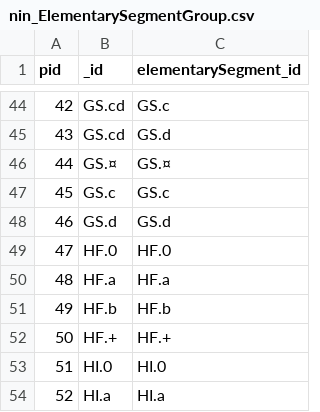
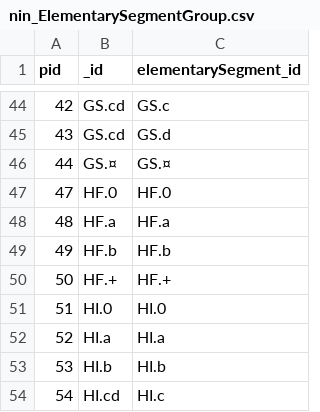
Before and after one commit to MichalTorma/natur-i-norge, a CSV file: scripts/database/tables/db_export/nin_ElementarySegmentGroup.csv, drawn as a sheet; only a part is shown, gaps mark what is left out; the shorter side is filled out with more unchanged rows; the diff names each change by its address in the sheet, - before the commit and + after, or states it on an @@ line.

```diff
--- a/scripts/database/tables/db_export/nin_ElementarySegmentGroup.csv
+++ b/scripts/database/tables/db_export/nin_ElementarySegmentGroup.csv
-row 47: 45 | GS.c | GS.c
-row 48: 46 | GS.d | GS.d
```
Also changed, not shown: 3 other files.
